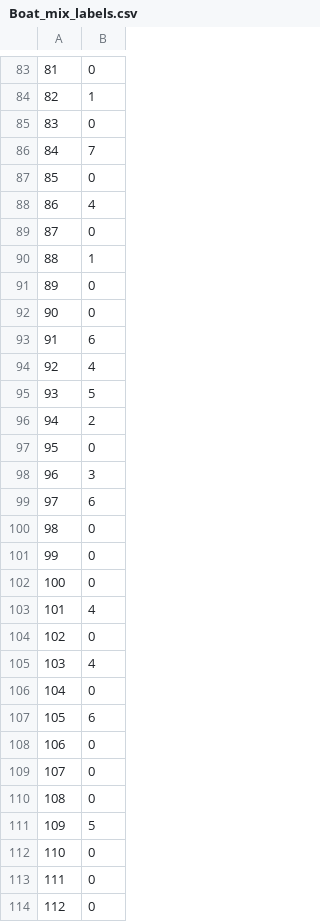
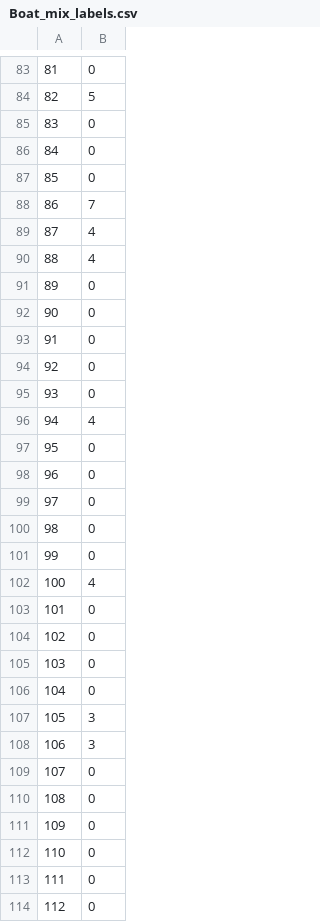
Before and after one commit to lucabonali/Thesis, a CSV file: Data/Boat_nominal_data/Boat_mix_labels.csv, drawn as a sheet; only a part is shown, gaps mark what is left out; the diff covers the shown part only.

```diff
--- a/Data/Boat_nominal_data/Boat_mix_labels.csv
+++ b/Data/Boat_nominal_data/Boat_mix_labels.csv
@@ -83,30 +83,30 @@
 81,0
-82,1
+82,5
 83,0
-84,7
+84,0
 85,0
-86,4
-87,0
-88,1
+86,7
+87,4
+88,4
 89,0
 90,0
-91,6
-92,4
-93,5
-94,2
+91,0
+92,0
+93,0
+94,4
 95,0
-96,3
-97,6
+96,0
+97,0
 98,0
 99,0
-100,0
-101,4
+100,4
+101,0
 102,0
-103,4
+103,0
 104,0
-105,6
-106,0
+105,3
+106,3
 107,0
 108,0
-109,5
+109,0
 110,0
```
Also changed, not shown: 157 edited cells elsewhere in this file, 14 other files.
